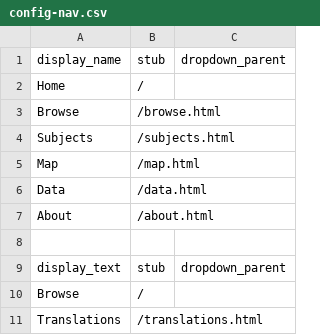
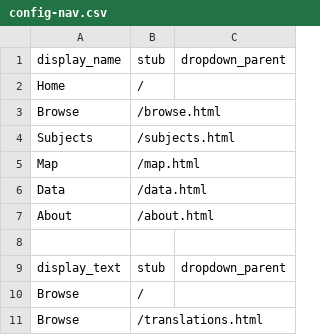
Before and after one commit to peter-jos/The-Delectable-Dictionary, a CSV file: _data/config-nav.csv, drawn as a sheet.

Commit message:
Update config-nav.csv

```diff
--- a/_data/config-nav.csv
+++ b/_data/config-nav.csv
@@ -10,2 +10,2 @@ display_text,stub,dropdown_parent
 Browse,/
-Translations,/translations.html
+Browse,/translations.html
```
